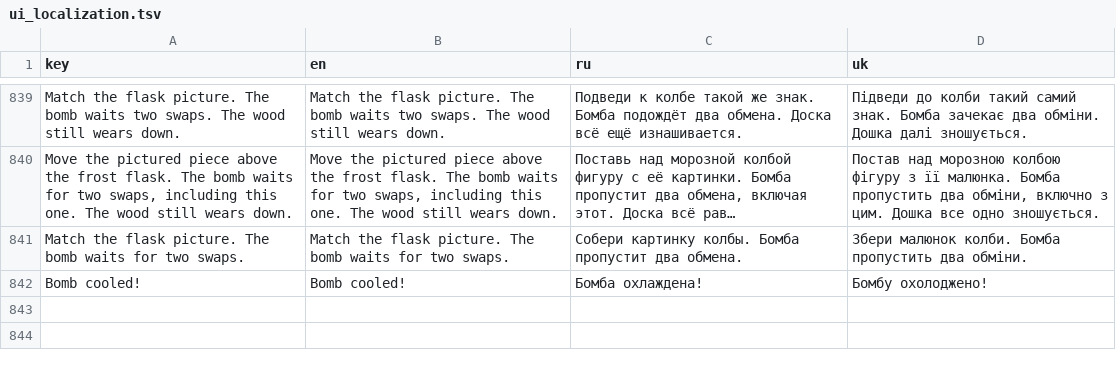
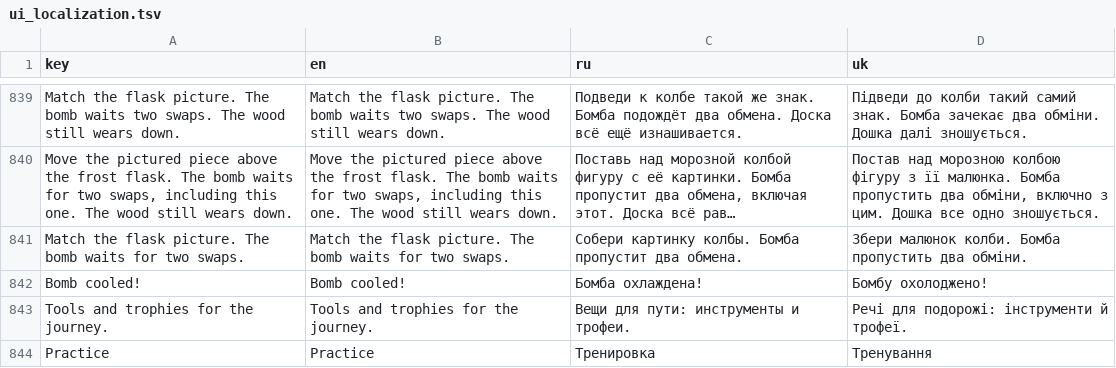
Before and after one commit to andrew221b/project_cascade, a TSV file: Data/ui_localization.tsv, drawn as a sheet; only a part is shown, gaps mark what is left out; long unchanged cells end in …; the diff names each change by its address in the sheet, - before the commit and + after, or states it on an @@ line.

```diff
--- a/Data/ui_localization.tsv
+++ b/Data/ui_localization.tsv
+row 843: Tools and trophies for the journey. | Tools and trophies for the journey. | Вещи для пути: инструменты и трофеи. | Речі для подорожі: інструменти й трофеї.
+row 844: Practice | Practice | Тренировка | Тренування
```
Also changed, not shown: 41 other files.
